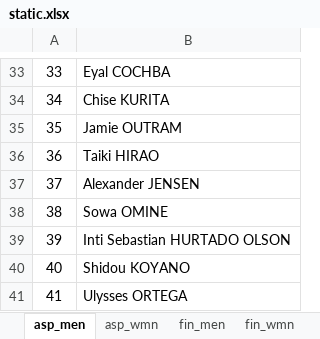
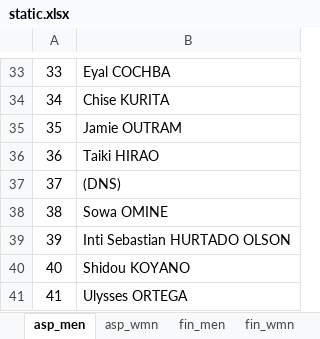
Before and after one commit to rainyt4iyo/the1, an Excel workbook: static.xlsx, sheet asp_men, drawn as a sheet; only a part is shown, gaps mark what is left out; values as stored, in another font and other column widths than the file's, no borders; the diff names each change by its address in the sheet, - before the commit and + after, or states it on an @@ line.

Commit message:
dns2

```diff
--- a/static.xlsx (sheet asp_men)
+++ b/static.xlsx (sheet asp_men)
-B37: Alexander JENSEN
+B37: (DNS)
```
